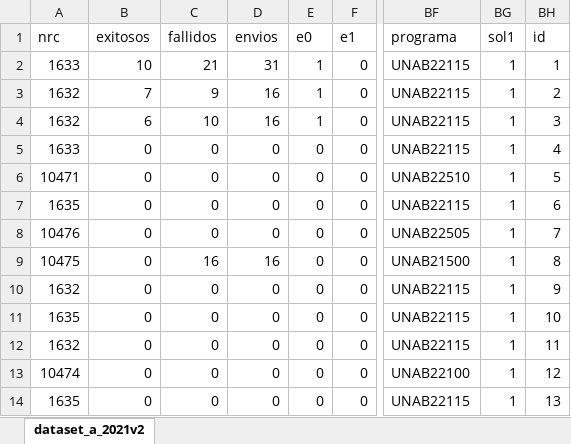
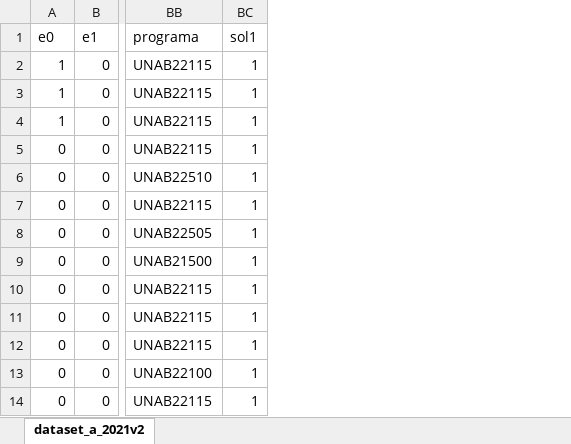
Before and after one commit to tonporaqui/tesis, an Excel workbook: resources/dataset_a_2021v2.xlsx, sheet dataset_a_2021v2, drawn as a sheet; only a part is shown, gaps mark what is left out; values as stored, in another font and other column widths than the file's, no borders; the diff names each change by its address in the sheet, - before the commit and + after, or states it on an @@ line.

```diff
--- a/resources/dataset_a_2021v2.xlsx (sheet dataset_a_2021v2)
+++ b/resources/dataset_a_2021v2.xlsx (sheet dataset_a_2021v2)
-column A, rows 1-14: nrc | 1633 | 1632 | 1632 | 1633 | 10471 | 1635 | 10476 | 10475 | 1632 | 1635 | 1632 | 10474 | 1635
-column B, rows 1-14: exitosos | 10 | 7 | 6 | 0 | 0 | 0 | 0 | 0 | 0 | 0 | 0 | 0 | 0
-column C, rows 1-14: fallidos | 21 | 9 | 10 | 0 | 0 | 0 | 0 | 16 | 0 | 0 | 0 | 0 | 0
-column D, rows 1-14: envios | 31 | 16 | 16 | 0 | 0 | 0 | 0 | 16 | 0 | 0 | 0 | 0 | 0
-column BH, rows 1-14: id | 1 | 2 | 3 | 4 | 5 | 6 | 7 | 8 | 9 | 10 | 11 | 12 | 13
```
Also changed, not shown: 1 other file.
